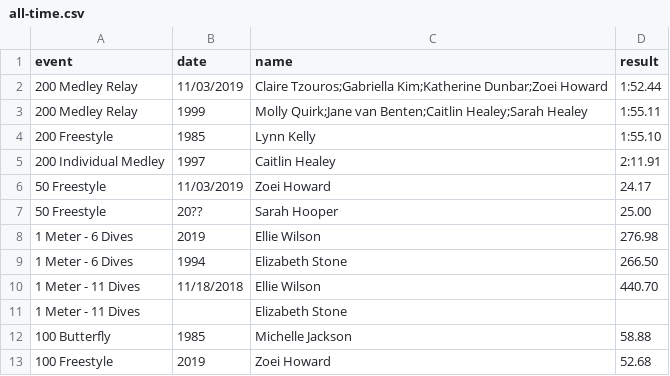
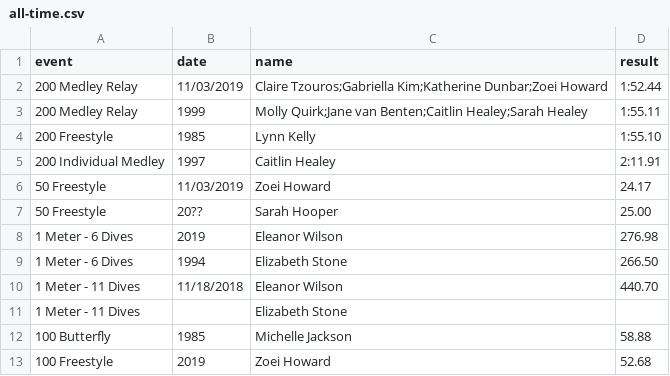
Before and after one commit to needhamswive/needhamswive.github.io, a CSV file: _data/high-school/girls/records/all-time.csv, drawn as a sheet; only a part is shown.

Commit message:
Confirmed full name with Rachel

```diff
--- a/_data/high-school/girls/records/all-time.csv
+++ b/_data/high-school/girls/records/all-time.csv
@@ -7,5 +7,5 @@ event,date,name,result
 50 Freestyle,20??,Sarah Hooper,25.00
-1 Meter - 6 Dives,2019,Ellie Wilson,276.98
+1 Meter - 6 Dives,2019,Eleanor Wilson,276.98
 1 Meter - 6 Dives,1994,Elizabeth Stone,266.50
-1 Meter - 11 Dives,11/18/2018,Ellie Wilson,440.70
+1 Meter - 11 Dives,11/18/2018,Eleanor Wilson,440.70
 1 Meter - 11 Dives,,Elizabeth Stone,
```
